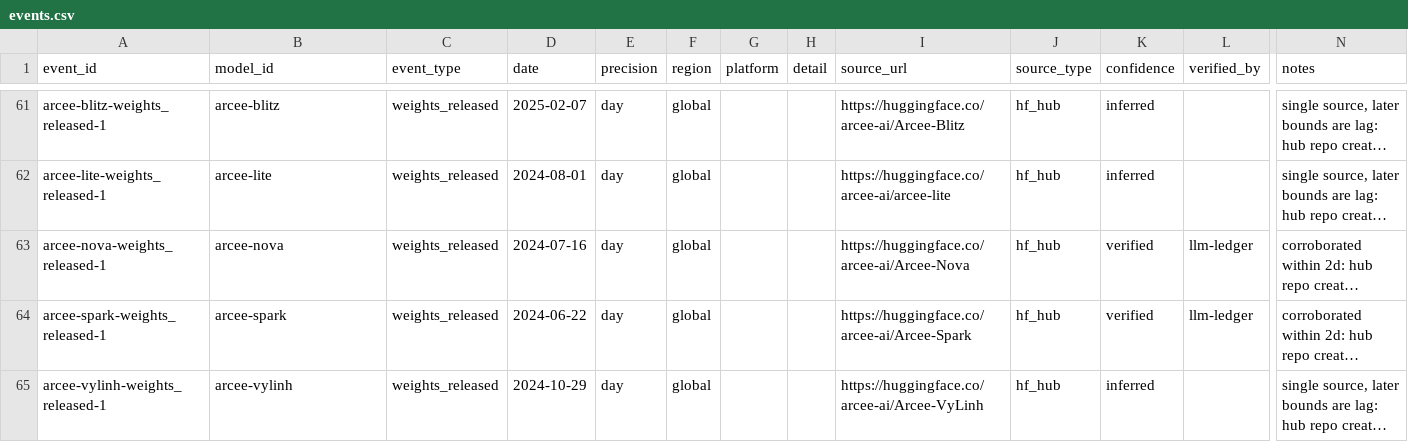
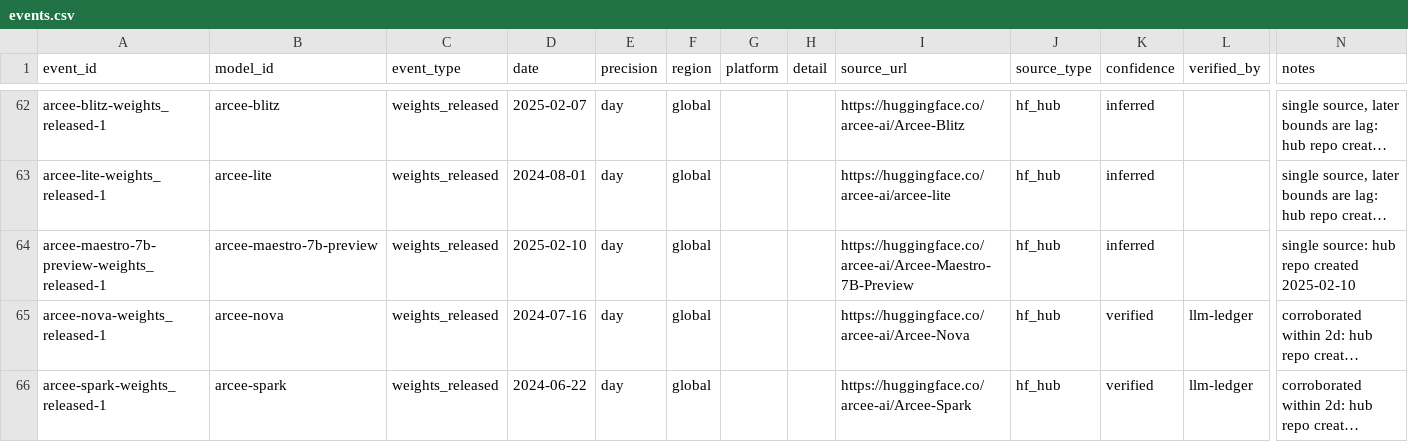
Before and after one commit to YasamanAnsari/llm-ledger, a CSV file: data/core/events.csv, drawn as a sheet; only a part is shown, gaps mark what is left out; the shorter side is filled out with more unchanged rows; long unchanged cells end in …; rows hold the shown columns only; the diff covers the shown part only; the diff names each change by its address in the sheet, - before the commit and + after, or states it on an @@ line.

```diff
--- a/data/core/events.csv
+++ b/data/core/events.csv
+row 64: arcee-maestro-7b-preview-weights_released-1 | arcee-maestro-7b-preview | weights_released | 2025-02-10 | day | global |  |  | https://huggingface.co/arcee-ai/Arcee-Maestro-7B-Preview | hf_hub | inferred |  | single source: hub repo created 2025-02-10
```
Also changed, not shown: 13 added rows and 5 edited cells elsewhere in this file, data/core/claims.csv, data/core/models.csv, 25 other files.
